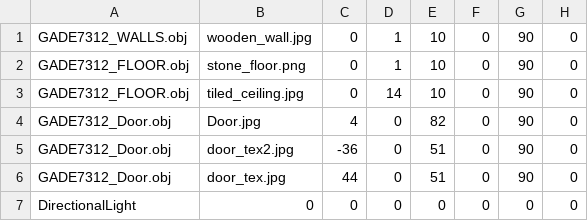
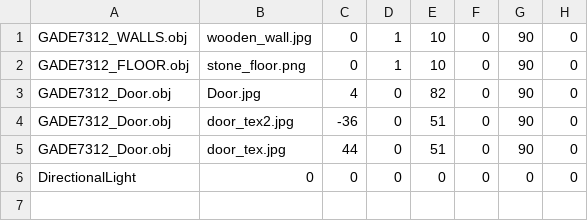
Before and after one commit to AshCubed/OpenGL-Engine, a CSV file: OpenGLDemo/OpenGLDemo/CSVFile/FileToRead.csv, drawn as a sheet.

```diff
--- a/OpenGLDemo/OpenGLDemo/CSVFile/FileToRead.csv
+++ b/OpenGLDemo/OpenGLDemo/CSVFile/FileToRead.csv
@@ -2,3 +2,2 @@ GADE7312_WALLS.obj;wooden_wall.jpg;0;1;10;0;90;0;
 GADE7312_FLOOR.obj;stone_floor.png;0;1;10;0;90;0;
-GADE7312_FLOOR.obj;tiled_ceiling.jpg;0;14;10;0;90;0;
 GADE7312_Door.obj;Door.jpg;4;0;82;0;90;0;
```
Also changed, not shown: OpenGLDemo/OpenGLDemo/CSVFile/FileToRead3.csv, 13 other files.
